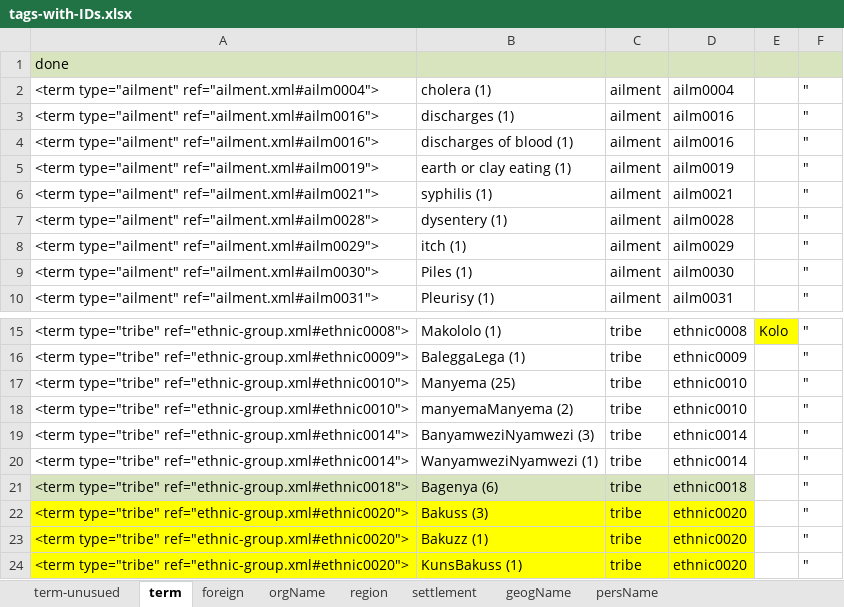
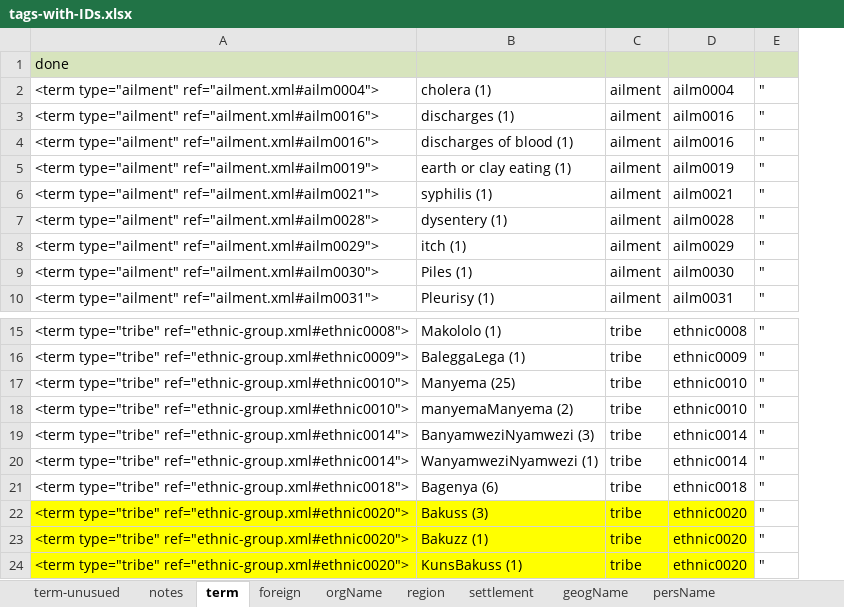
Before and after one commit to livingstoneonline/LEAP-TEI, an Excel workbook: z-support-files/Spectral-finalize/0_lists3/tags-with-IDs.xlsx, sheet term, drawn as a sheet; only a part is shown, gaps mark what is left out; values as stored, in another font and other column widths than the file's, no borders; the diff names each change by its address in the sheet, - before the commit and + after, or states it on an @@ line.

```diff
--- a/z-support-files/Spectral-finalize/0_lists3/tags-with-IDs.xlsx (sheet term)
+++ b/z-support-files/Spectral-finalize/0_lists3/tags-with-IDs.xlsx (sheet term)
+sheet tab: notes
-column E, row 15: Kolo
-A21:D21 fill: #D7E4BD
+A21:D21 fill: none
```
Also changed, not shown: sheet foreign, sheet region, sheet settlement, sheet orgName, sheet geogName, 10 other files.
